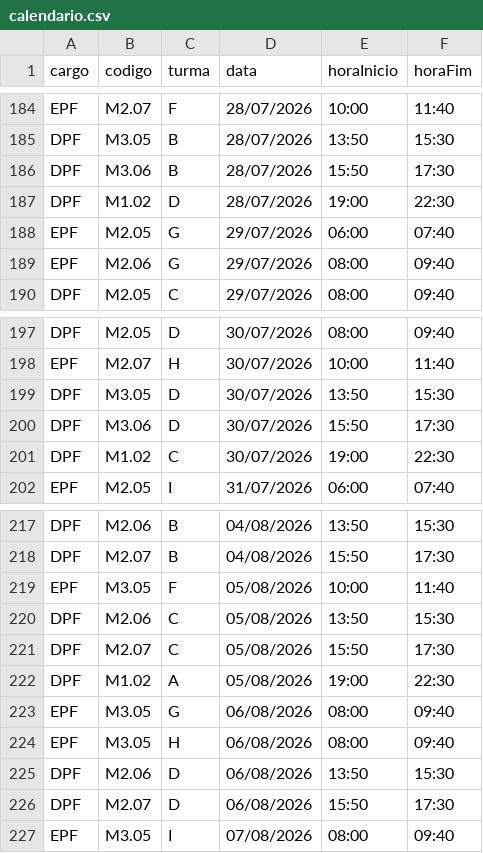
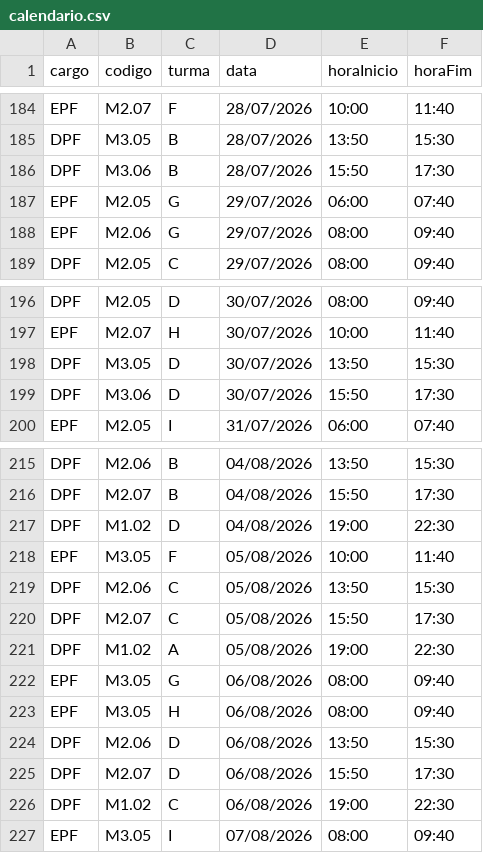
Before and after one commit to marcelmfpm-ai/GRADE_PRELIMINAR, a CSV file: calendario.csv, drawn as a sheet; only a part is shown, gaps mark what is left out; removed rows and columns are numbered as before the commit, all else as after; the diff names each change by its address in the sheet, - before the commit and + after, or states it on an @@ line.

```diff
--- a/calendario.csv
+++ b/calendario.csv
-row 187: DPF | M1.02 | D | 28/07/2026 | 19:00 | 22:30
-row 201: DPF | M1.02 | C | 30/07/2026 | 19:00 | 22:30
+row 217: DPF | M1.02 | D | 04/08/2026 | 19:00 | 22:30
+row 226: DPF | M1.02 | C | 06/08/2026 | 19:00 | 22:30
```
